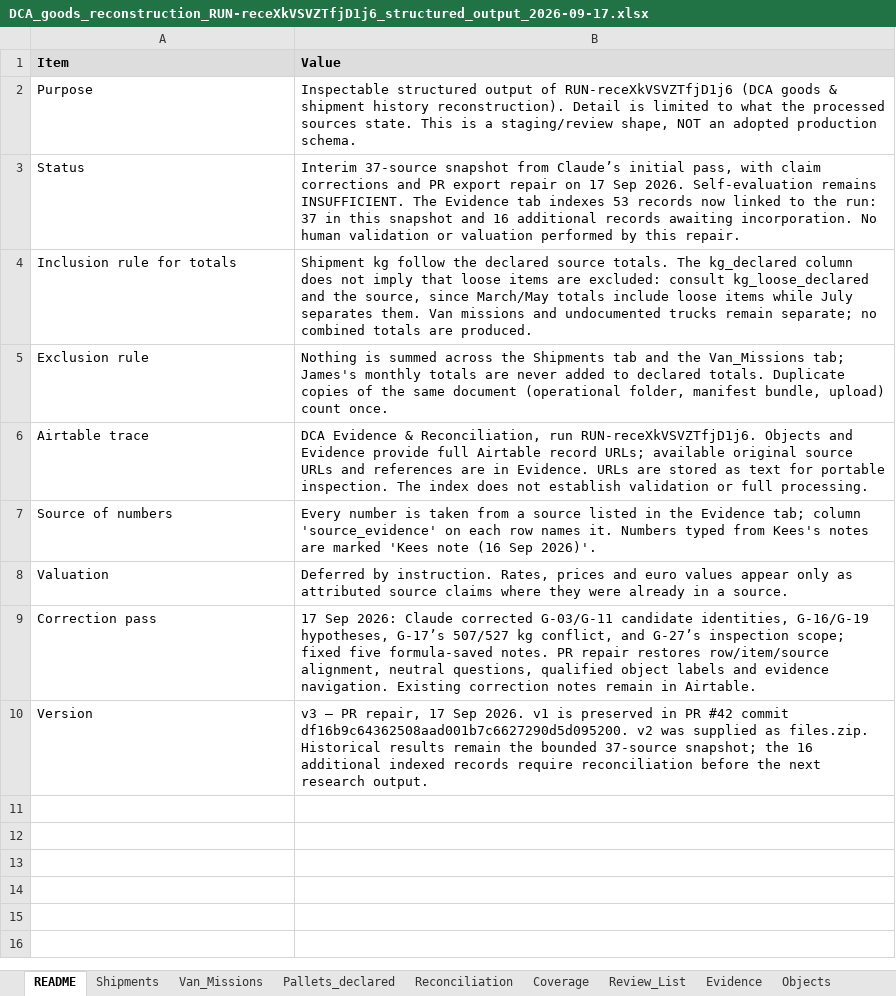
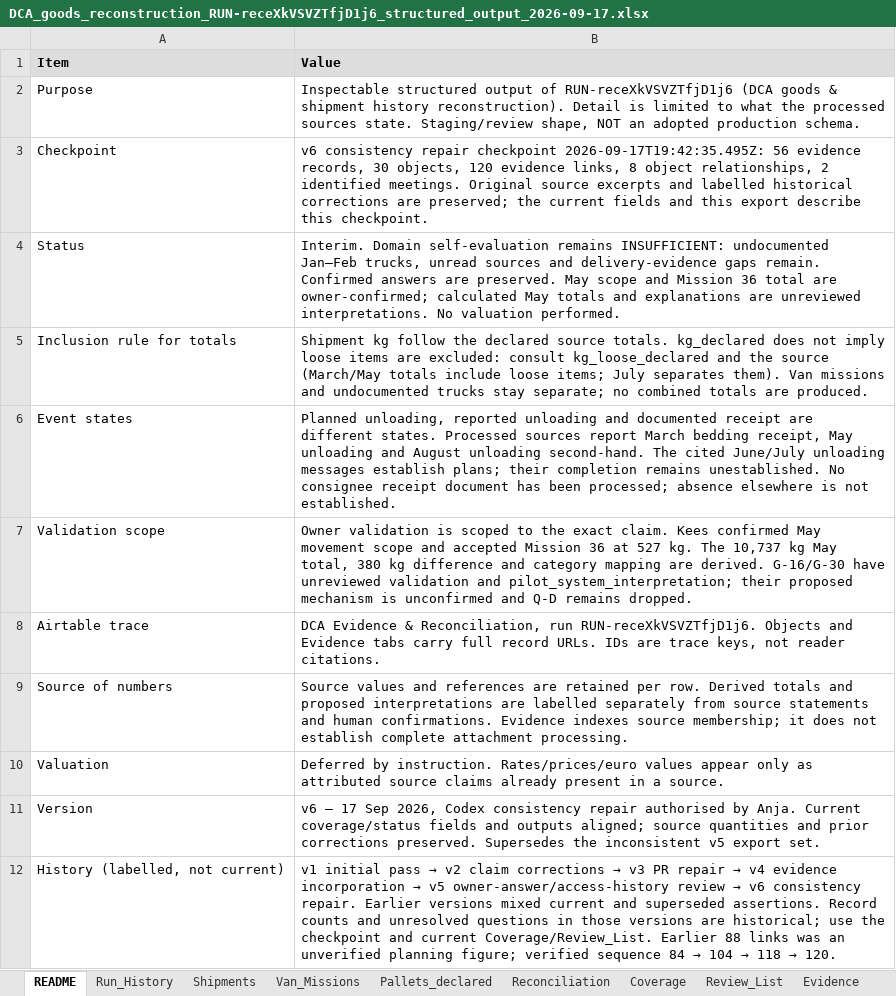
Before and after one commit to Dutch-Civilian-Action/dca-ai, an Excel workbook: handoffs/goods-reconstruction/DCA_goods_reconstruction_RUN-receXkVSVZTfjD1j6_structured_output_2026-09-17.xlsx, sheet README, drawn as a sheet; values as stored, in another font and other column widths than the file's, no borders; removed rows and columns are numbered as before the commit, all else as after; the diff names each change by its address in the sheet, - before the commit and + after, or states it on an @@ line.

Commit message:
Align goods reconstruction handoff with the corrected staging checkpoint
Preserve confirmed answers and original evidence while separating derived May
claims from owner validation. Refresh the workbook and handoff from one verified
checkpoint, correct stale coverage and planned/completed wording, and retain
the bounded source-access history and remaining unsent questions.

```diff
--- a/handoffs/goods-reconstruction/DCA_goods_reconstruction_RUN-receXkVSVZTfjD1j6_structured_output_2026-09-17.xlsx (sheet README)
+++ b/handoffs/goods-reconstruction/DCA_goods_reconstruction_RUN-receXkVSVZTfjD1j6_structured_output_2026-09-17.xlsx (sheet README)
+sheet tab: Run_History
-B2 (Value): …sources state. This is a staging/review shape, NOT…
+B2 (Value): …sources state. Staging/review shape, NOT…
+row 3: Checkpoint | v6 consistency repair checkpoint 2026-09-17T19:42:35.495Z: 56 evidence records, 30 objects, 120 evidence links, 8 object relationships, 2 identified meetings. Original source excerpts and labelled historical corrections are preserved; the current fields and this export describe this checkpoint.
-B4 (Value): Interim 37-source snapshot from Claude’s initial pass, with claim corrections and PR export repair on 17 Sep 2026. Self-evaluation remains INSUFFICIENT. The Evidence tab indexes 53 records now linked to the run: 37 in this snapshot and 16 additional records awaiting incorporation. No human validation or valuation performed by this repair.
+B4 (Value): Interim. Domain self-evaluation remains INSUFFICIENT: undocumented Jan–Feb trucks, unread sources and delivery-evidence gaps remain. Confirmed answers are preserved. May scope and Mission 36 total are owner-confirmed; calculated May totals and explanations are unreviewed interpretations. No valuation performed.
-B5 (Value): …source totals. The kg_declared column does not imply that loose items are excluded: consult kg_loose_declared and the source, since March/May totals include loose items while July separates them. Van missions and undocumented trucks remain separate; no…
+B5 (Value): …source totals. kg_declared does not imply loose items are excluded: consult kg_loose_declared and the source (March/May totals include loose items; July separates them). Van missions and undocumented trucks stay separate; no…
-row 5: Exclusion rule | Nothing is summed across the Shipments tab and the Van_Missions tab; James's monthly totals are never added to declared totals. Duplicate copies of the same document (operational folder, manifest bundle, upload) count once.
+row 6: Event states | Planned unloading, reported unloading and documented receipt are different states. Processed sources report March bedding receipt, May unloading and August unloading second-hand. The cited June/July unloading messages establish plans; their completion remains unestablished. No consignee receipt document has been processed; absence elsewhere is not established.
+row 7: Validation scope | Owner validation is scoped to the exact claim. Kees confirmed May movement scope and accepted Mission 36 at 527 kg. The 10,737 kg May total, 380 kg difference and category mapping are derived. G-16/G-30 have unreviewed validation and pilot_system_interpretation; their proposed mechanism is unconfirmed and Q-D remains dropped.
-B8 (Value): …and Evidence provide full Airtable record URLs; available original source URLs and references are in Evidence. URLs are stored as text for portable inspection. The index does not establish validation or full processing.
+B8 (Value): …and Evidence tabs carry full record URLs. IDs are trace keys, not reader citations.
-B9 (Value): Every number is taken from a source listed in the Evidence tab; column 'source_evidence' on each row names it. Numbers typed from Kees's notes are marked 'Kees note (16 Sep 2026)'.
+B9 (Value): Source values and references are retained per row. Derived totals and proposed interpretations are labelled separately from source statements and human confirmations. Evidence indexes source membership; it does not establish complete attachment processing.
-B10 (Value): …by instruction. Rates, prices and euro values appear only as attributed source claims where they were already in a…
+B10 (Value): …by instruction. Rates/prices/euro values appear only as attributed source claims already present in a…
-row 9: Correction pass | 17 Sep 2026: Claude corrected G-03/G-11 candidate identities, G-16/G-19 hypotheses, G-17’s 507/527 kg conflict, and G-27’s inspection scope; fixed five formula-saved notes. PR repair restores row/item/source alignment, neutral questions, qualified object labels and evidence navigation. Existing correction notes remain in Airtable.
-B11 (Value): v3 — PR repair, 17 Sep 2026. v1 is preserved in PR #42 commit df16b9c64362508aad001b7c6627290d5d095200. v2 was supplied as files.zip. Historical results remain the bounded 37-source snapshot; the 16 additional indexed records require reconciliation before the next research output.
+B11 (Value): v6 — 17 Sep 2026, Codex consistency repair authorised by Anja. Current coverage/status fields and outputs aligned; source quantities and prior corrections preserved. Supersedes the inconsistent v5 export set.
+row 12: History (labelled, not current) | v1 initial pass → v2 claim corrections → v3 PR repair → v4 evidence incorporation → v5 owner-answer/access-history review → v6 consistency repair. Earlier versions mixed current and superseded assertions. Record counts and unresolved questions in those versions are historical; use the checkpoint and current Coverage/Review_List. Earlier 88 links was an unverified planning figure; verified sequence 84 → 104 → 118 → 120.
```
Also changed, not shown: sheet Reconciliation, sheet Evidence, sheet Coverage, sheet Objects, sheet Review_List, sheet Shipments, 2 more sheets, 2 other files.
